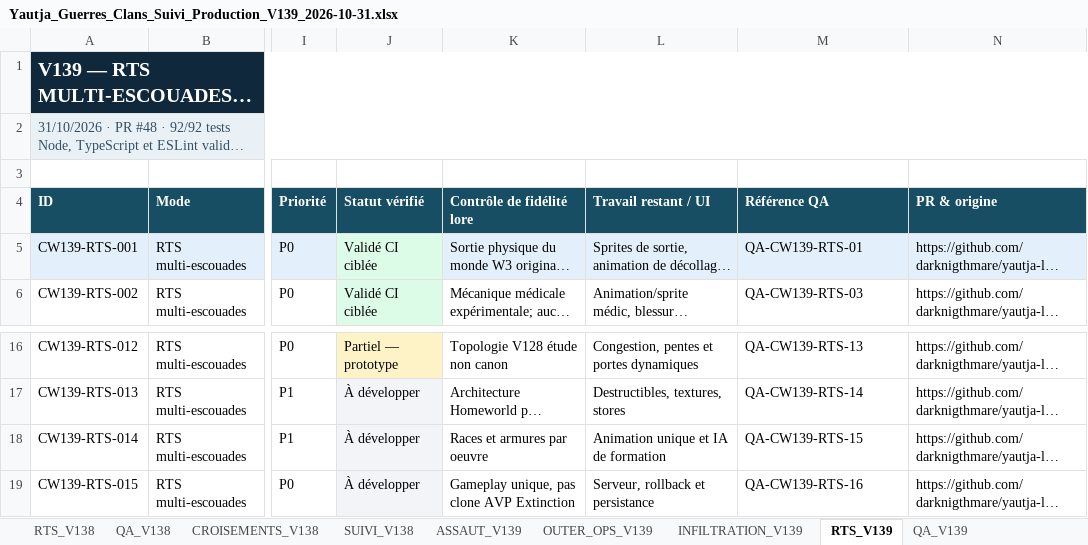
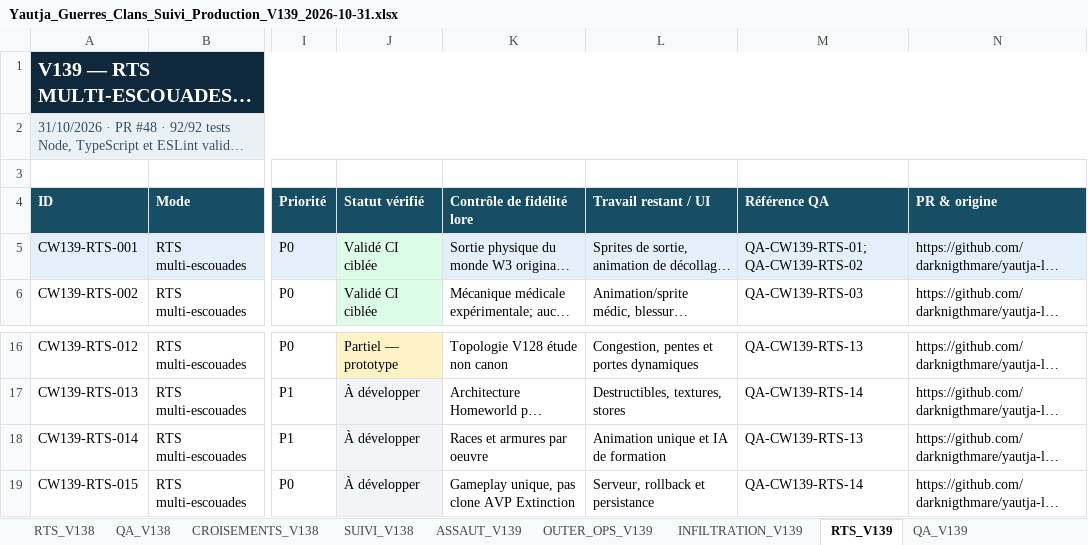
Before and after one commit to darknigthmare/yautja-la-longue-chasse, an Excel workbook: docs/clan-war-v139/Yautja_Guerres_Clans_Suivi_Production_V139_2026-10-31.xlsx, sheet RTS_V139, drawn as a sheet; only a part is shown, gaps mark what is left out; long unchanged cells end in …; values as stored, in another font and other column widths than the file's, no borders; the diff names each change by its address in the sheet, - before the commit and + after, or states it on an @@ line.

```diff
--- a/docs/clan-war-v139/Yautja_Guerres_Clans_Suivi_Production_V139_2026-10-31.xlsx (sheet RTS_V139)
+++ b/docs/clan-war-v139/Yautja_Guerres_Clans_Suivi_Production_V139_2026-10-31.xlsx (sheet RTS_V139)
-M5 (Référence QA): QA-CW139-RTS-01
+M5 (Référence QA): QA-CW139-RTS-01; QA-CW139-RTS-02
-M18 (Référence QA): QA-CW139-RTS-15
+M18 (Référence QA): QA-CW139-RTS-13
-M19 (Référence QA): QA-CW139-RTS-16
+M19 (Référence QA): QA-CW139-RTS-14
```
Also changed, not shown: sheet INFILTRATION_V139, sheet OUTER_OPS_V139, sheet ASSAUT_V139, charts or pictures.
